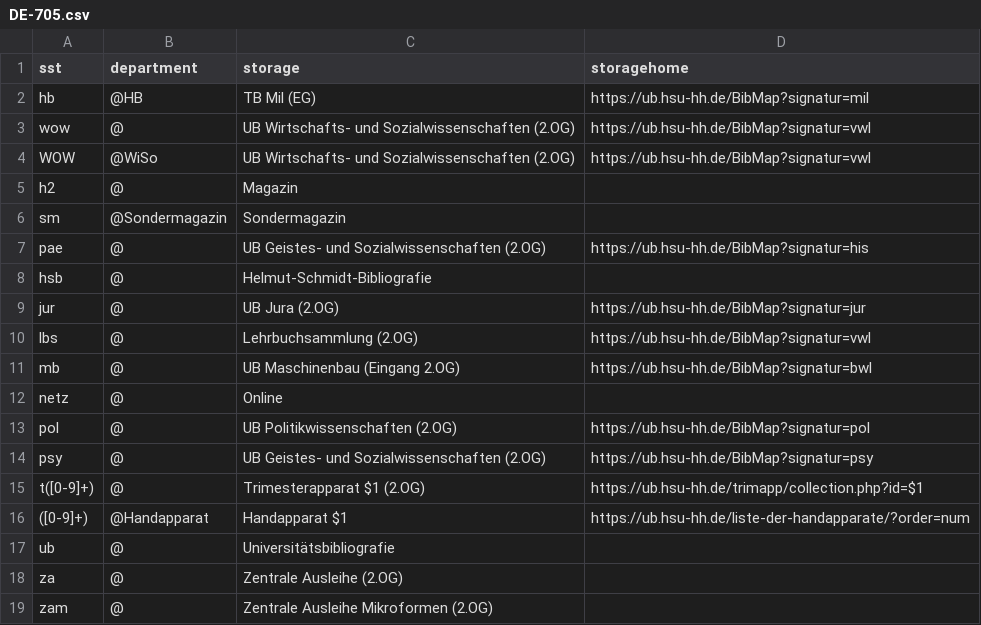
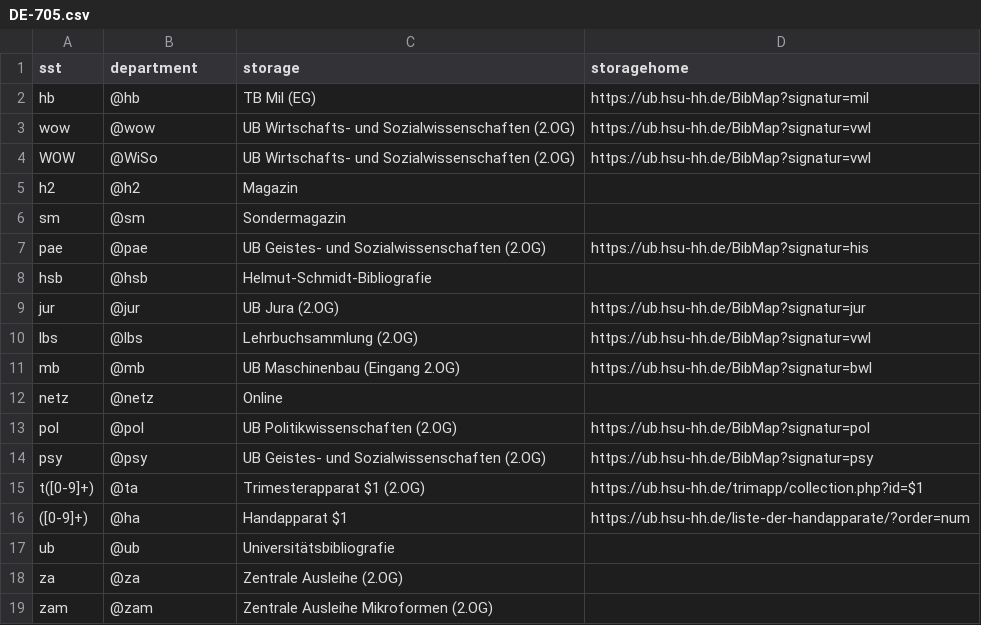
Before and after one commit to gbv/daia-config, a CSV file: sstmap/DE-705.csv, drawn as a sheet.

Commit message:
department mit Kürzeln

```diff
--- a/sstmap/DE-705.csv
+++ b/sstmap/DE-705.csv
@@ -1,19 +1,19 @@
 sst, department, storage, storagehome
-hb,@HB,TB Mil (EG),https://ub.hsu-hh.de/BibMap?signatur=mil
-wow,@,UB Wirtschafts- und Sozialwissenschaften (2.OG),https://ub.hsu-hh.de/BibMap?signatur=vwl
+hb,@hb,TB Mil (EG),https://ub.hsu-hh.de/BibMap?signatur=mil
+wow,@wow,UB Wirtschafts- und Sozialwissenschaften (2.OG),https://ub.hsu-hh.de/BibMap?signatur=vwl
 WOW,@WiSo,UB Wirtschafts- und Sozialwissenschaften (2.OG),https://ub.hsu-hh.de/BibMap?signatur=vwl
-h2,@,Magazin,
-sm,@Sondermagazin,Sondermagazin,
-pae,@,UB Geistes- und Sozialwissenschaften (2.OG), https://ub.hsu-hh.de/BibMap?signatur=his
-hsb,@,Helmut-Schmidt-Bibliografie,
-jur,@,UB Jura (2.OG),https://ub.hsu-hh.de/BibMap?signatur=jur
-lbs,@,Lehrbuchsammlung (2.OG),https://ub.hsu-hh.de/BibMap?signatur=vwl
-mb,@,UB Maschinenbau (Eingang 2.OG),https://ub.hsu-hh.de/BibMap?signatur=bwl
-netz,@,Online,
-pol,@,UB Politikwissenschaften (2.OG),https://ub.hsu-hh.de/BibMap?signatur=pol
-psy,@,UB Geistes- und Sozialwissenschaften (2.OG),https://ub.hsu-hh.de/BibMap?signatur=psy
-t([0-9]+),@,Trimesterapparat $1 (2.OG),https://ub.hsu-hh.de/trimapp/collection.php?id=$1
-([0-9]+),@Handapparat,Handapparat $1,https://ub.hsu-hh.de/liste-der-handapparate/?order=num
-ub,@,Universitätsbibliografie,
-za,@,Zentrale Ausleihe (2.OG),
-zam,@,Zentrale Ausleihe Mikroformen (2.OG),
+h2,@h2,Magazin,
+sm,@sm,Sondermagazin,
+pae,@pae,UB Geistes- und Sozialwissenschaften (2.OG), https://ub.hsu-hh.de/BibMap?signatur=his
+hsb,@hsb,Helmut-Schmidt-Bibliografie,
+jur,@jur,UB Jura (2.OG),https://ub.hsu-hh.de/BibMap?signatur=jur
+lbs,@lbs,Lehrbuchsammlung (2.OG),https://ub.hsu-hh.de/BibMap?signatur=vwl
+mb,@mb,UB Maschinenbau (Eingang 2.OG),https://ub.hsu-hh.de/BibMap?signatur=bwl
+netz,@netz,Online,
+pol,@pol,UB Politikwissenschaften (2.OG),https://ub.hsu-hh.de/BibMap?signatur=pol
+psy,@psy,UB Geistes- und Sozialwissenschaften (2.OG),https://ub.hsu-hh.de/BibMap?signatur=psy
+t([0-9]+),@ta,Trimesterapparat $1 (2.OG),https://ub.hsu-hh.de/trimapp/collection.php?id=$1
+([0-9]+),@ha,Handapparat $1,https://ub.hsu-hh.de/liste-der-handapparate/?order=num
+ub,@ub,Universitätsbibliografie,
+za,@za,Zentrale Ausleihe (2.OG),
+zam,@zam,Zentrale Ausleihe Mikroformen (2.OG),
```
